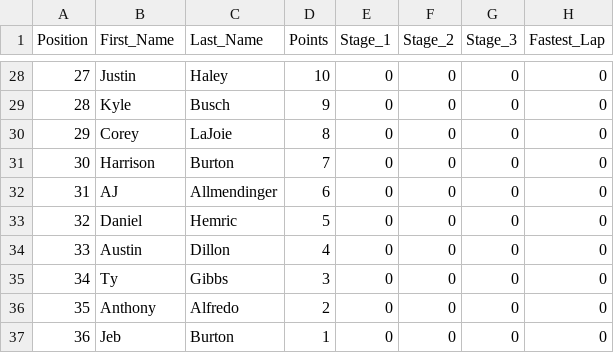
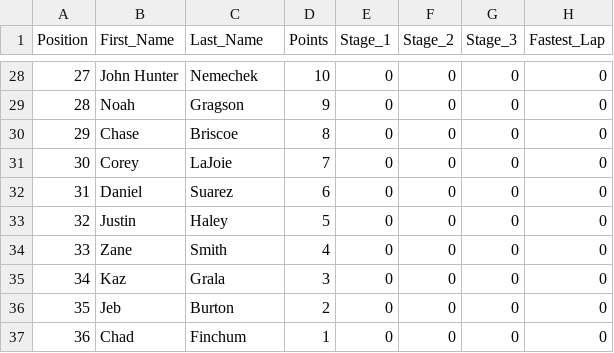
Before and after one commit to jsaxon2/NASCARUpdatePoints, a CSV file: race_results.csv, drawn as a sheet; only a part is shown, gaps mark what is left out; the diff covers the shown part only.

```diff
--- a/race_results.csv
+++ b/race_results.csv
@@ -28,10 +28,10 @@ Position,First_Name,Last_Name,Points,Stage_1,Stage_2,Stage_3,Fastest_Lap
-27,Justin,Haley,10,0,0,0,0
-28,Kyle,Busch,9,0,0,0,0
-29,Corey,LaJoie,8,0,0,0,0
-30,Harrison,Burton,7,0,0,0,0
-31,AJ,Allmendinger,6,0,0,0,0
-32,Daniel,Hemric,5,0,0,0,0
-33,Austin,Dillon,4,0,0,0,0
-34,Ty,Gibbs,3,0,0,0,0
-35,Anthony,Alfredo,2,0,0,0,0
-36,Jeb,Burton,1,0,0,0,0
+27,John Hunter,Nemechek,10,0,0,0,0
+28,Noah,Gragson,9,0,0,0,0
+29,Chase,Briscoe,8,0,0,0,0
+30,Corey,LaJoie,7,0,0,0,0
+31,Daniel,Suarez,6,0,0,0,0
+32,Justin,Haley,5,0,0,0,0
+33,Zane,Smith,4,0,0,0,0
+34,Kaz,Grala,3,0,0,0,0
+35,Jeb,Burton,2,0,0,0,0
+36,Chad,Finchum,1,0,0,0,0
```
Also changed, not shown: 62 edited cells elsewhere in this file.
